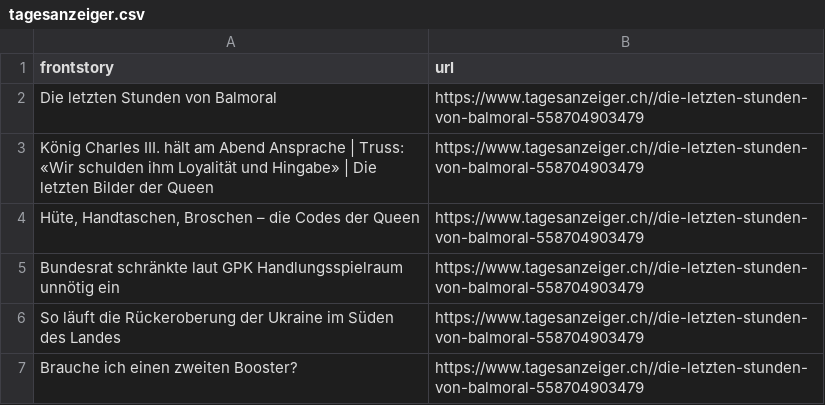
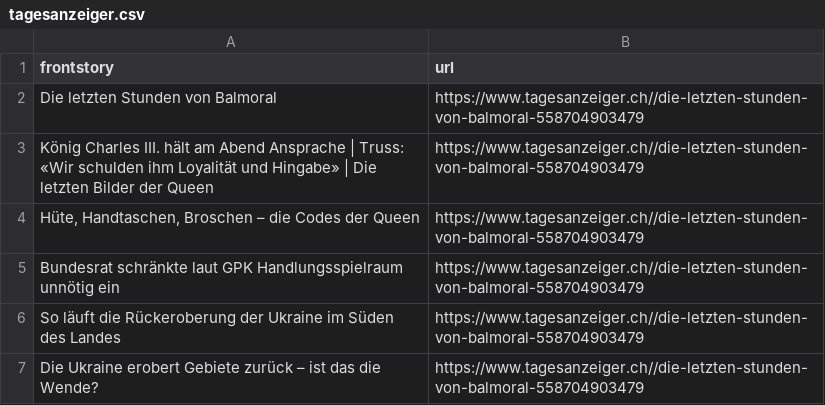
Before and after one commit to ErichBuergler/automatic-scraper-tagesanzeiger, a CSV file: tagesanzeiger.csv, drawn as a sheet; the diff names each change by its address in the sheet, - before the commit and + after, or states it on an @@ line.

```diff
--- a/tagesanzeiger.csv
+++ b/tagesanzeiger.csv
-A7 (frontstory): Brauche ich einen zweiten Booster?
+A7 (frontstory): Die Ukraine erobert Gebiete zurück – ist das die Wende?
```
